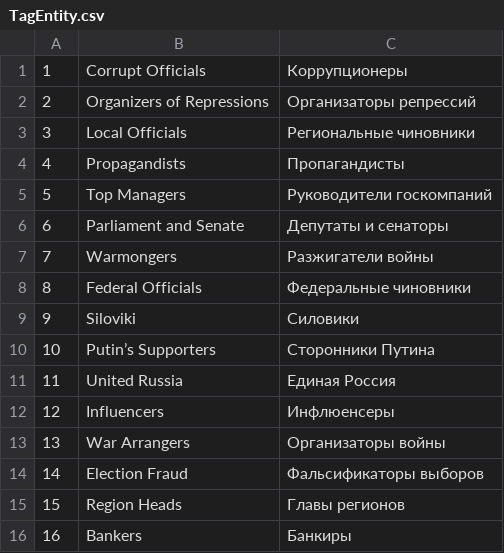
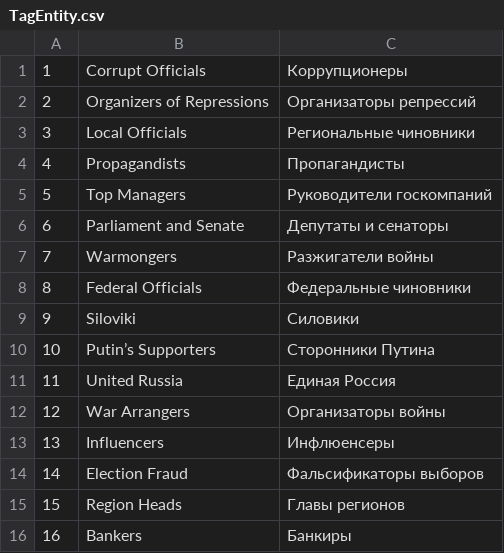
Before and after one commit to sirekanian/warmongr, a CSV file: app/schemas/TagEntity.csv, drawn as a sheet.

```diff
--- a/app/schemas/TagEntity.csv
+++ b/app/schemas/TagEntity.csv
@@ -11,4 +11,4 @@
 11,"United Russia","Единая Россия"
-12,"Influencers","Инфлюенсеры"
-13,"War Arrangers","Организаторы войны"
+12,"War Arrangers","Организаторы войны"
+13,"Influencers","Инфлюенсеры"
 14,"Election Fraud","Фальсификаторы выборов"
```
Also changed, not shown: app/schemas/IndexEntity.csv, 2 other files.
